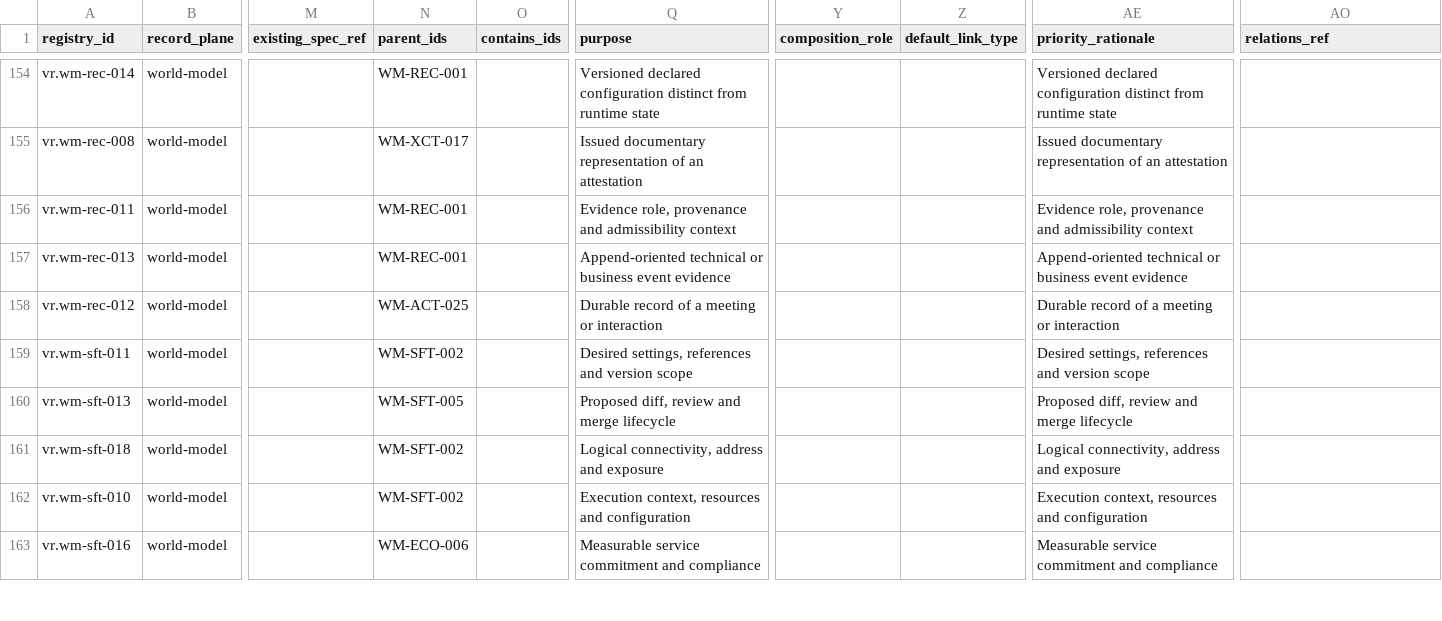
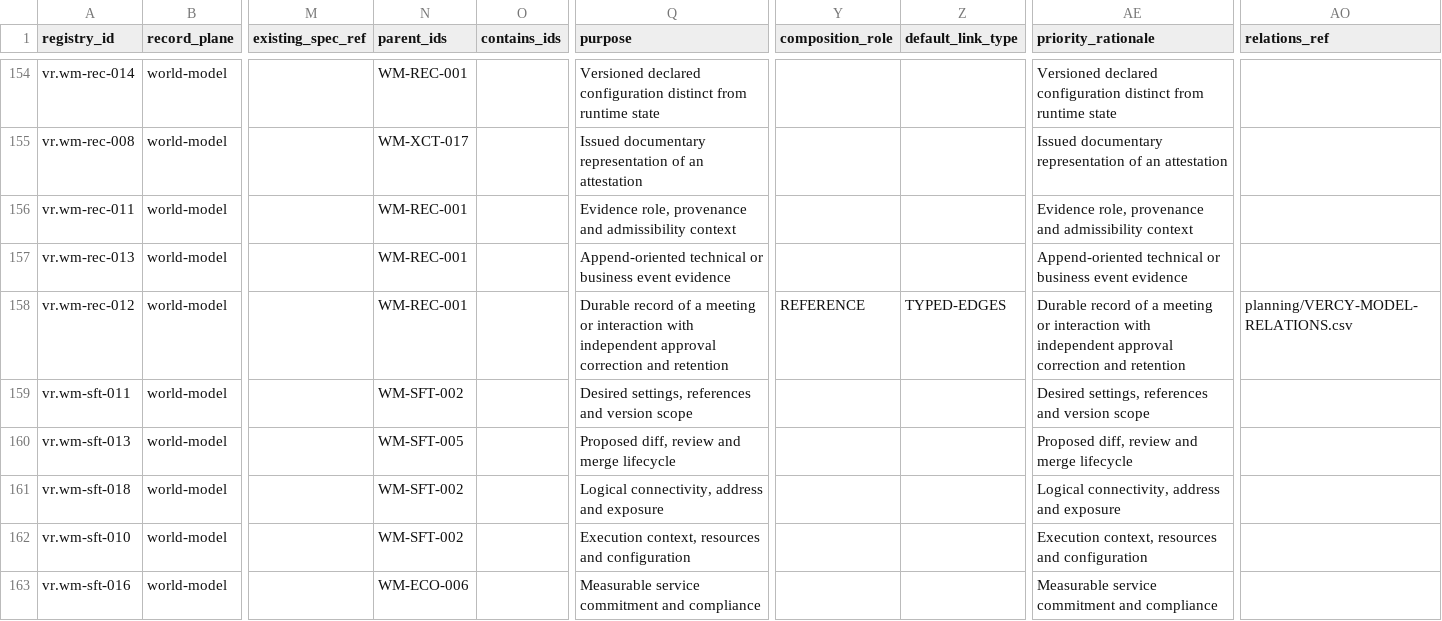
Before and after one commit to ver-cy/world-models, a CSV file: planning/VERCY-UNIFIED-MEGA-REGISTRY.csv, drawn as a sheet; only a part is shown, gaps mark what is left out; the diff names each change by its address in the sheet, - before the commit and + after, or states it on an @@ line.

```diff
--- a/planning/VERCY-UNIFIED-MEGA-REGISTRY.csv
+++ b/planning/VERCY-UNIFIED-MEGA-REGISTRY.csv
-N158 (parent_ids): WM-ACT-025
+N158 (parent_ids): WM-REC-001
-Q158 (purpose): …or interaction
+Q158 (purpose): …or interaction with independent approval correction and retention
-Y158 (composition_role): (empty)
+Y158 (composition_role): REFERENCE
-Z158 (default_link_type): (empty)
+Z158 (default_link_type): TYPED-EDGES
-AE158 (priority_rationale): …or interaction
+AE158 (priority_rationale): …or interaction with independent approval correction and retention
-AO158 (relations_ref): (empty)
+AO158 (relations_ref): planning/VERCY-MODEL-RELATIONS.csv
```
Also changed, not shown: planning/VERCY-MODEL-RELATIONS.csv, 7 other files.
